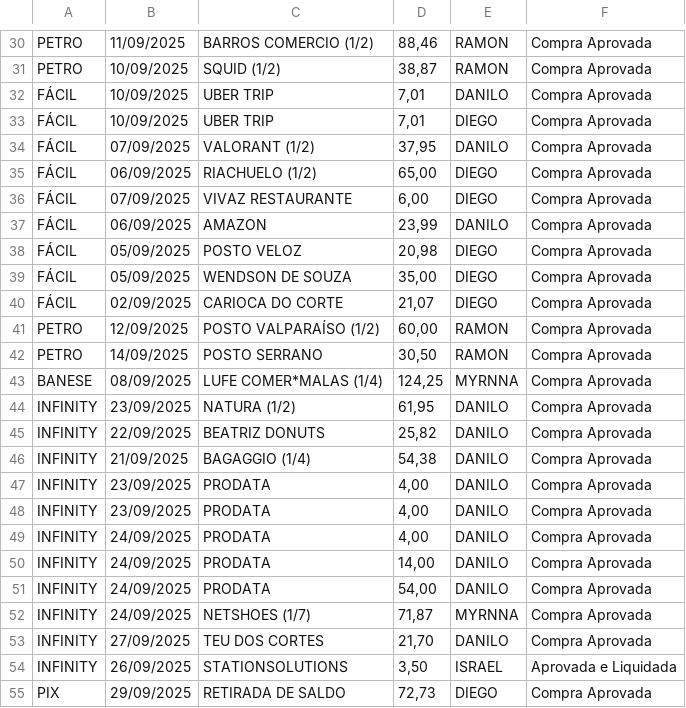
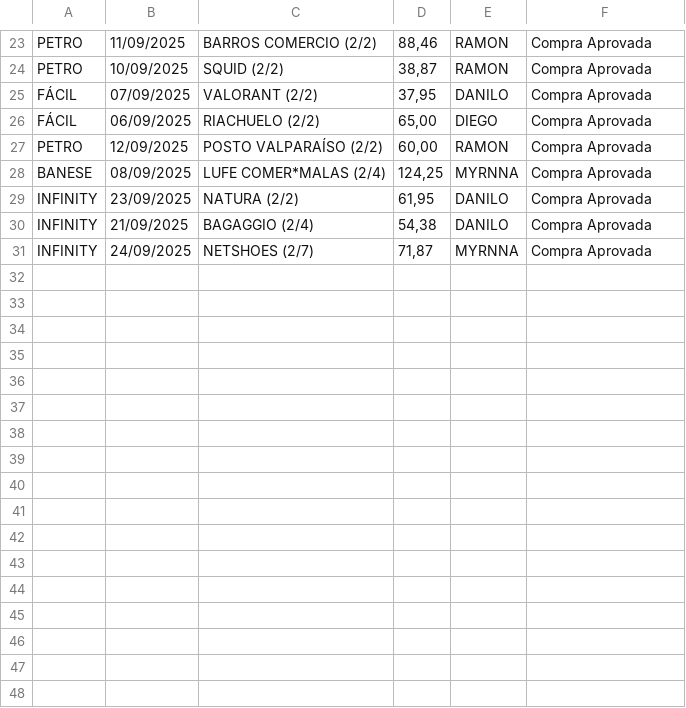
Before and after one commit to eudaanilo/app_cartao_credito_completo, a CSV file: movimentacoes_cartao.csv, drawn as a sheet; only a part is shown, gaps mark what is left out; removed rows and columns are numbered as before the commit, all else as after; the diff covers the shown part only; the diff names each change by its address in the sheet, - before the commit and + after, or states it on an @@ line.

Commit message:
Inserida função de avançar meses e excluir compras avulsas.

```diff
--- a/movimentacoes_cartao.csv
+++ b/movimentacoes_cartao.csv
-C23: BARROS COMERCIO (1/2)
+C23: BARROS COMERCIO (2/2)
-C24: SQUID (1/2)
+C24: SQUID (2/2)
-row 32: FÁCIL | 10/09/2025 | UBER TRIP | 7,01 | DANILO | Compra Aprovada
-row 33: FÁCIL | 10/09/2025 | UBER TRIP | 7,01 | DIEGO | Compra Aprovada
-C25: VALORANT (1/2)
+C25: VALORANT (2/2)
-C26: RIACHUELO (1/2)
+C26: RIACHUELO (2/2)
-row 36: FÁCIL | 07/09/2025 | VIVAZ RESTAURANTE | 6,00 | DIEGO | Compra Aprovada
-row 37: FÁCIL | 06/09/2025 | AMAZON | 23,99 | DANILO | Compra Aprovada
-row 38: FÁCIL | 05/09/2025 | POSTO VELOZ | 20,98 | DIEGO | Compra Aprovada
-row 39: FÁCIL | 05/09/2025 | WENDSON DE SOUZA | 35,00 | DIEGO | Compra Aprovada
-row 40: FÁCIL | 02/09/2025 | CARIOCA DO CORTE | 21,07 | DIEGO | Compra Aprovada
-C27: POSTO VALPARAÍSO (1/2)
+C27: POSTO VALPARAÍSO (2/2)
-row 42: PETRO | 14/09/2025 | POSTO SERRANO | 30,50 | RAMON | Compra Aprovada
-C28: LUFE COMER*MALAS (1/4)
+C28: LUFE COMER*MALAS (2/4)
-C29: NATURA (1/2)
+C29: NATURA (2/2)
-row 45: INFINITY | 22/09/2025 | BEATRIZ DONUTS | 25,82 | DANILO | Compra Aprovada
-C30: BAGAGGIO (1/4)
+C30: BAGAGGIO (2/4)
-row 47: INFINITY | 23/09/2025 | PRODATA | 4,00 | DANILO | Compra Aprovada
-row 48: INFINITY | 23/09/2025 | PRODATA | 4,00 | DANILO | Compra Aprovada
-row 49: INFINITY | 24/09/2025 | PRODATA | 4,00 | DANILO | Compra Aprovada
-row 50: INFINITY | 24/09/2025 | PRODATA | 14,00 | DANILO | Compra Aprovada
-row 51: INFINITY | 24/09/2025 | PRODATA | 54,00 | DANILO | Compra Aprovada
-C31: NETSHOES (1/7)
+C31: NETSHOES (2/7)
-row 53: INFINITY | 27/09/2025 | TEU DOS CORTES | 21,70 | DANILO | Compra Aprovada
-row 54: INFINITY | 26/09/2025 | STATIONSOLUTIONS | 3,50 | ISRAEL | Aprovada e Liquidada
-row 55: PIX | 29/09/2025 | RETIRADA DE SALDO | 72,73 | DIEGO | Compra Aprovada
```
Also changed, not shown: 7 removed rows and 18 edited cells elsewhere in this file, 1 other file.
